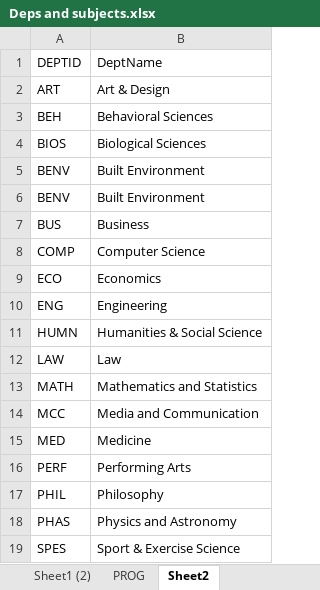
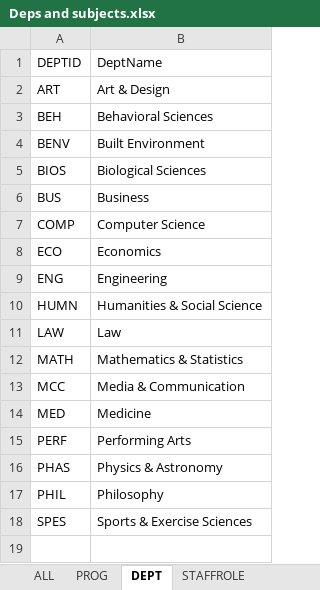
Before and after one commit to TechAngelX/Univ-DB, an Excel workbook: assets/Deps and subjects.xlsx, sheet DEPT, drawn as a sheet; values as stored, in another font and other column widths than the file's, no borders; removed rows and columns are numbered as before the commit, all else as after; the diff names each change by its address in the sheet, - before the commit and + after, or states it on an @@ line.

Commit message:
Student/Staff data now appear correctly on the register form

```diff
--- a/assets/Deps and subjects.xlsx (sheet DEPT)
+++ b/assets/Deps and subjects.xlsx (sheet DEPT)
-sheet tab: Sheet1 (2)
+sheet tab: ALL
-sheet tab: Sheet2
+sheet tab: DEPT
+sheet tab: STAFFROLE
@@ row 5 moved to row 4: BENV @@
-row 6: BENV | Built Environment
-B12: Mathematics and Statistics
+B12: Mathematics & Statistics
-B13: Media and Communication
+B13: Media & Communication
+row 16: PHAS | Physics & Astronomy
-row 18: PHAS | Physics and Astronomy
-B18: Sport & Exercise Science
+B18: Sports & Exercise Sciences
```
Also changed, not shown: sheet PROG, sheet ALL, 7 other files.
